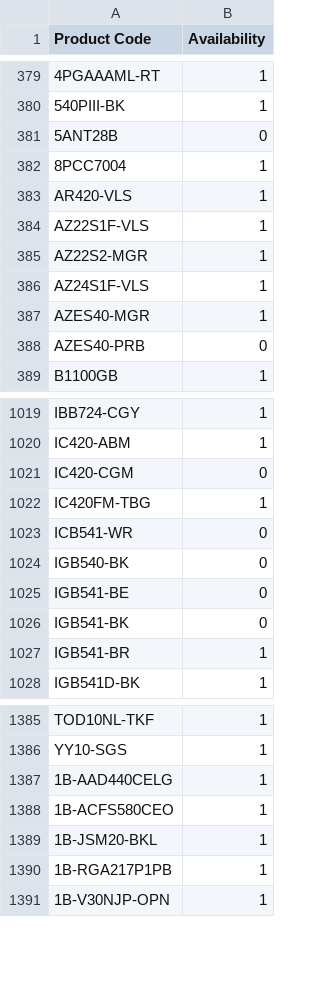
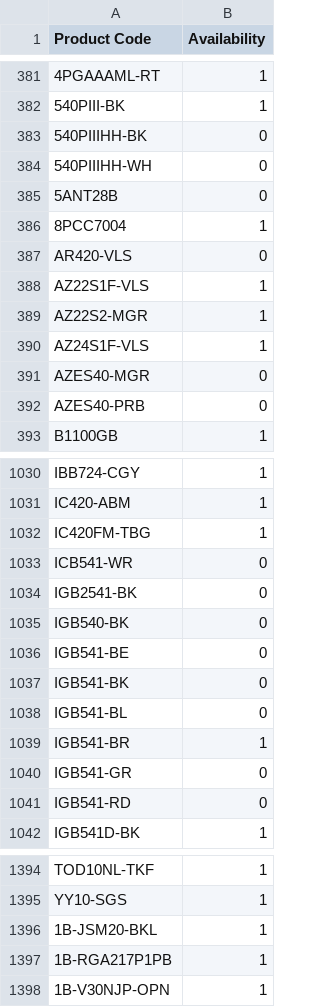
Before and after one commit to AlL4music/Imusic, a CSV file: Ibanez.csv, drawn as a sheet; only a part is shown, gaps mark what is left out; removed rows and columns are numbered as before the commit, all else as after; the diff covers the shown part only; the diff names each change by its address in the sheet, - before the commit and + after, or states it on an @@ line.

```diff
--- a/Ibanez.csv
+++ b/Ibanez.csv
+row 383: 540PIIIHH-BK | 0
+row 384: 540PIIIHH-WH | 0
-B387 (Availability): 1
+B387 (Availability): 0
-B391 (Availability): 1
+B391 (Availability): 0
-row 1021: IC420-CGM | 0
+row 1034: IGB2541-BK | 0
+row 1038: IGB541-BL | 0
+row 1040: IGB541-GR | 0
+row 1041: IGB541-RD | 0
-row 1387: 1B-AAD440CELG | 1
-row 1388: 1B-ACFS580CEO | 1
```
Also changed, not shown: 18 added rows, 17 removed rows and 86 edited cells elsewhere in this file, Meinl.csv, Ortega.csv, 2 other files.
